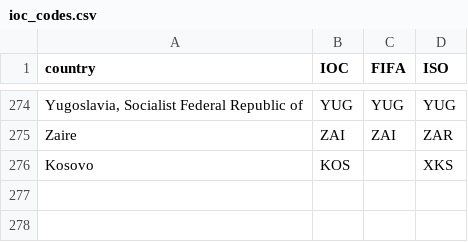
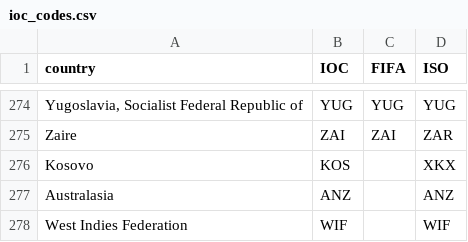
Before and after one commit to PreyMaTU/GraphDrawing-24S, a CSV file: data/ioc_codes.csv, drawn as a sheet; only a part is shown, gaps mark what is left out; the diff names each change by its address in the sheet, - before the commit and + after, or states it on an @@ line.

```diff
--- a/data/ioc_codes.csv
+++ b/data/ioc_codes.csv
-D276 (ISO): XKS
+D276 (ISO): XKX
+row 277: Australasia | ANZ |  | ANZ
+row 278: West Indies Federation | WIF |  | WIF
```
Also changed, not shown: data/data_country_pop.csv, data/data_ppp.csv, 6 other files.
